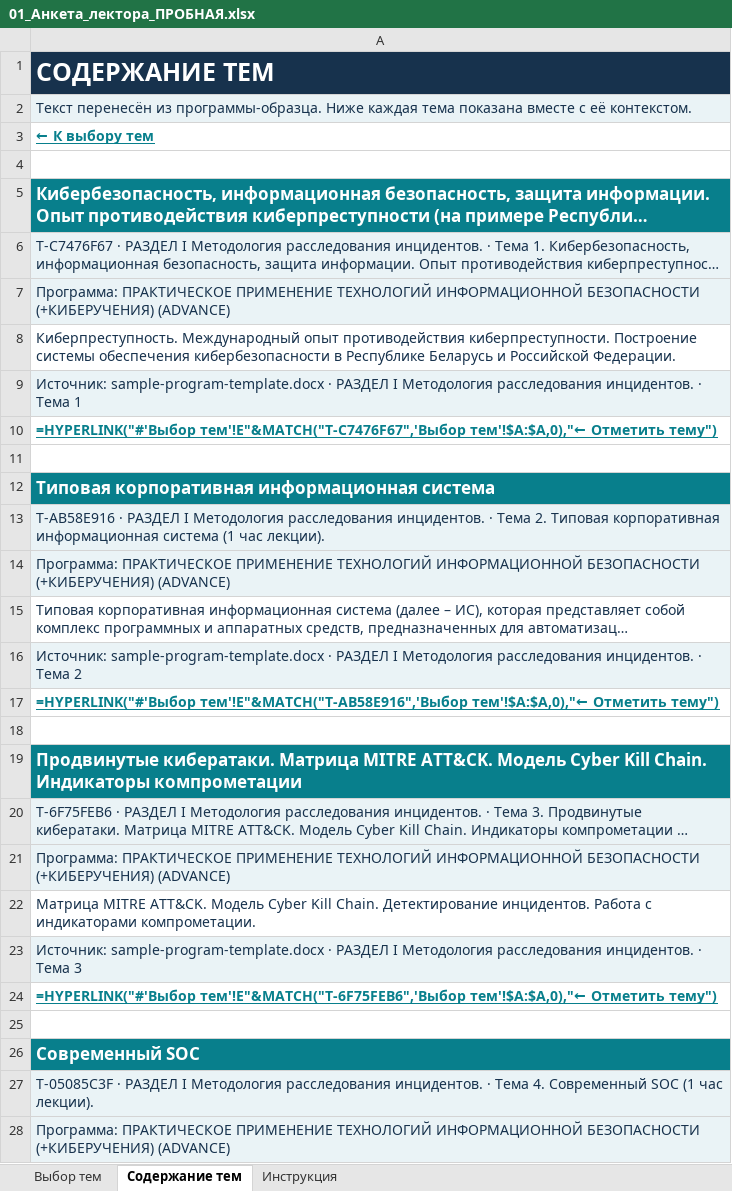
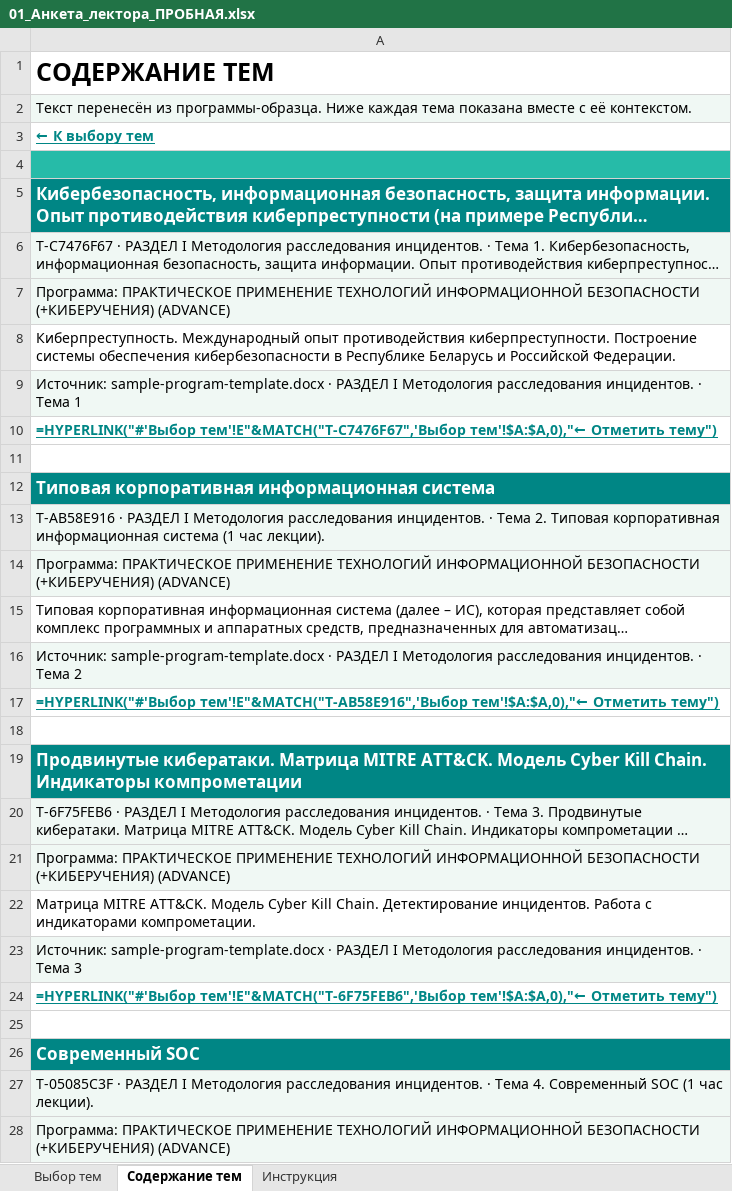
Before and after one commit to YanaPronko/methodist_skill, an Excel workbook: Тематика для рассылки/Пробная версия/01_Анкета_лектора_ПРОБНАЯ.xlsx, sheet Содержание тем, drawn as a sheet; only a part is shown; long unchanged cells end in …; values as stored, in another font and other column widths than the file's, no borders; formulas without a stored value are shown as written; charts and pictures not drawn; the diff covers the shown part only; the diff names each change by its address in the sheet, - before the commit and + after, or states it on an @@ line.

```diff
--- a/Тематика для рассылки/Пробная версия/01_Анкета_лектора_ПРОБНАЯ.xlsx (sheet Содержание тем)
+++ b/Тематика для рассылки/Пробная версия/01_Анкета_лектора_ПРОБНАЯ.xlsx (sheet Содержание тем)
@@ A1 fill: #17324D → none, text colour: #FFFFFF → black @@
-A2 text colour: #17324D
+A2 text colour: black
-A4 fill: none
+A4 fill: #26BBA8
-A6:A9 text colour: #17324D
+A6:A9 text colour: black
-A13:A16 text colour: #17324D
+A13:A16 text colour: black
-A20:A23 text colour: #17324D
+A20:A23 text colour: black
-A27:A28 text colour: #17324D
+A27:A28 text colour: black
```
Also changed, not shown: cell formats elsewhere in this sheet, sheet Инструкция, sheet Выбор тем, charts or pictures, Тематика для рассылки/Пробная версия/02_Сводный_реестр_ПРИМЕР.xlsx, Тематика для рассылки/Пробная версия/пример ответов/01_Пример_ответа_лектора_1.xlsx, 6 other files.
